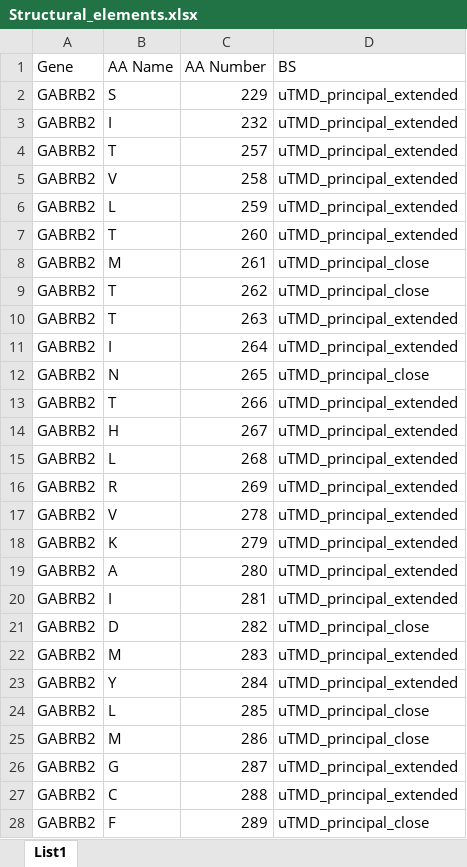
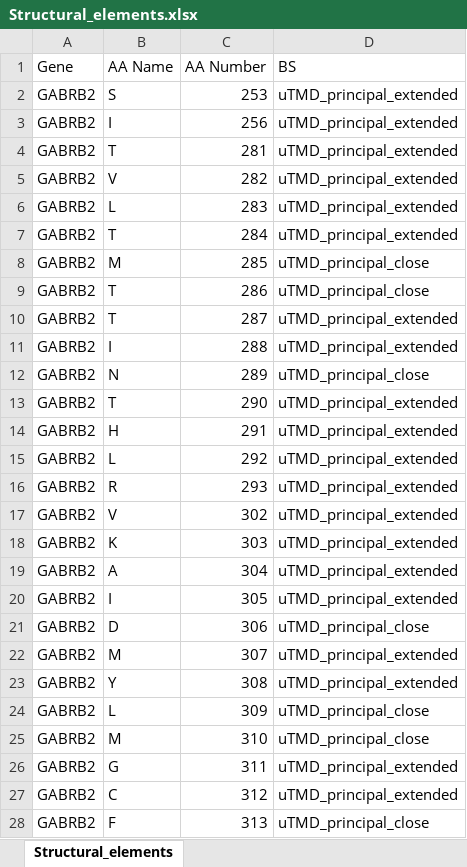
Before and after one commit to JureFabjan/gnomAD, an Excel workbook: Structural_elements.xlsx, sheet Structural_elements, drawn as a sheet; only a part is shown; values as stored, in another font and other column widths than the file's, no borders; the diff covers the shown part only; the diff names each change by its address in the sheet, - before the commit and + after, or states it on an @@ line.

```diff
--- a/Structural_elements.xlsx (sheet Structural_elements)
+++ b/Structural_elements.xlsx (sheet Structural_elements)
-sheet tab: List1
+sheet tab: Structural_elements
-C2 (AA Number): 229
+C2 (AA Number): 253
-C3 (AA Number): 232
+C3 (AA Number): 256
-C4 (AA Number): 257
+C4 (AA Number): 281
-C5 (AA Number): 258
+C5 (AA Number): 282
-C6 (AA Number): 259
+C6 (AA Number): 283
-C7 (AA Number): 260
+C7 (AA Number): 284
-C8 (AA Number): 261
+C8 (AA Number): 285
-C9 (AA Number): 262
+C9 (AA Number): 286
-C10 (AA Number): 263
+C10 (AA Number): 287
-C11 (AA Number): 264
+C11 (AA Number): 288
-C12 (AA Number): 265
+C12 (AA Number): 289
-C13 (AA Number): 266
+C13 (AA Number): 290
-C14 (AA Number): 267
+C14 (AA Number): 291
-C15 (AA Number): 268
+C15 (AA Number): 292
-C16 (AA Number): 269
+C16 (AA Number): 293
-C17 (AA Number): 278
+C17 (AA Number): 302
-C18 (AA Number): 279
+C18 (AA Number): 303
-C19 (AA Number): 280
+C19 (AA Number): 304
-C20 (AA Number): 281
+C20 (AA Number): 305
-C21 (AA Number): 282
+C21 (AA Number): 306
-C22 (AA Number): 283
+C22 (AA Number): 307
-C23 (AA Number): 284
+C23 (AA Number): 308
-C24 (AA Number): 285
+C24 (AA Number): 309
-C25 (AA Number): 286
+C25 (AA Number): 310
-C26 (AA Number): 287
+C26 (AA Number): 311
-C27 (AA Number): 288
+C27 (AA Number): 312
-C28 (AA Number): 289
+C28 (AA Number): 313
```
Also changed, not shown: 23 edited cells elsewhere in this sheet, 2 other files.
